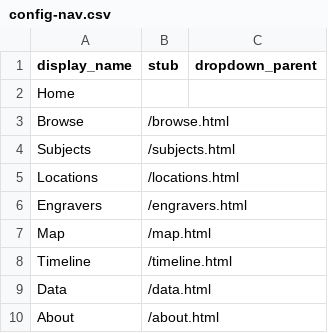
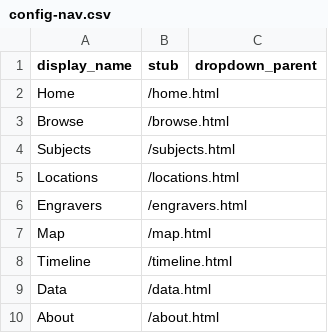
Before and after one commit to abovingdon/miltonmetada, a CSV file: _data/config-nav.csv, drawn as a sheet.

Commit message:
Update config-nav.csv

```diff
--- a/_data/config-nav.csv
+++ b/_data/config-nav.csv
@@ -1,3 +1,3 @@
 display_name,stub,dropdown_parent
-Home,,
+Home,/home.html,
 Browse,/browse.html,
```
